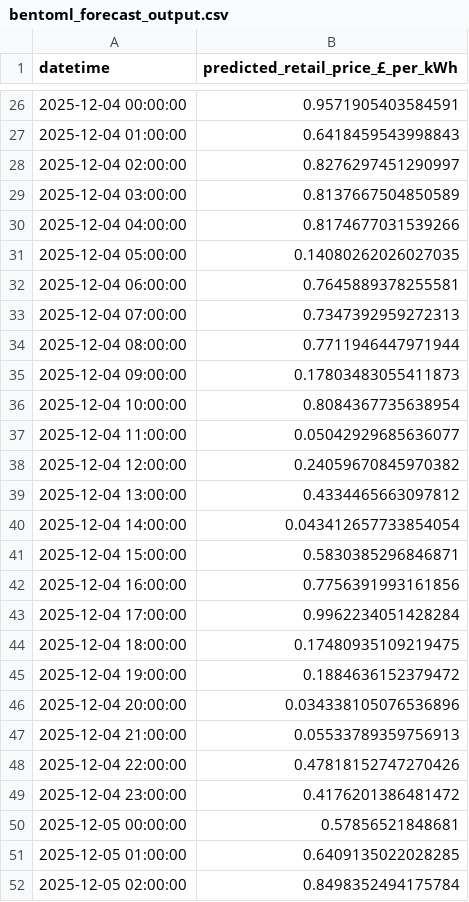
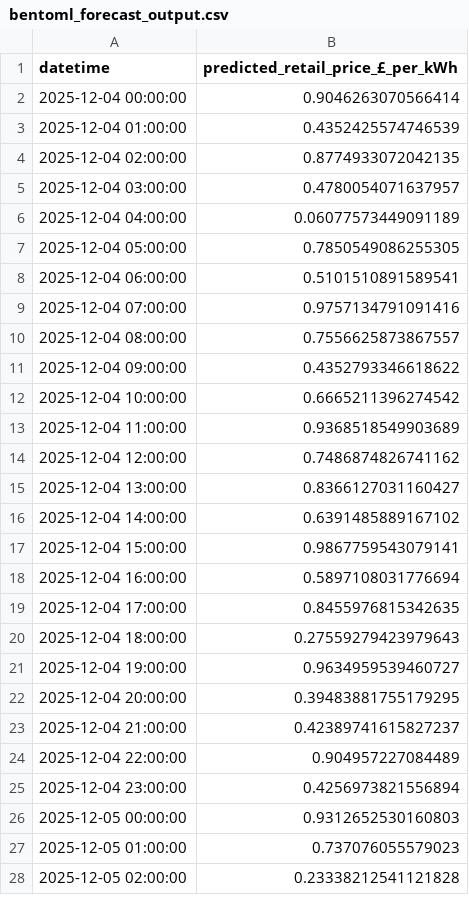
Before and after one commit to uma1r111/MLOps-ENERGY-Project, a CSV file: bentoml_forecast_output.csv, drawn as a sheet; only a part is shown, gaps mark what is left out; the diff covers the shown part only.

```diff
--- a/bentoml_forecast_output.csv
+++ b/bentoml_forecast_output.csv
@@ -26,27 +2,27 @@ datetime,predicted_retail_price_£_per_kWh
-2025-12-04 00:00:00,0.9571905403584591
-2025-12-04 01:00:00,0.6418459543998843
-2025-12-04 02:00:00,0.8276297451290997
-2025-12-04 03:00:00,0.8137667504850589
-2025-12-04 04:00:00,0.8174677031539266
-2025-12-04 05:00:00,0.14080262026027035
-2025-12-04 06:00:00,0.7645889378255581
-2025-12-04 07:00:00,0.7347392959272313
-2025-12-04 08:00:00,0.7711946447971944
-2025-12-04 09:00:00,0.17803483055411873
-2025-12-04 10:00:00,0.8084367735638954
-2025-12-04 11:00:00,0.05042929685636077
-2025-12-04 12:00:00,0.24059670845970382
-2025-12-04 13:00:00,0.4334465663097812
-2025-12-04 14:00:00,0.043412657733854054
-2025-12-04 15:00:00,0.5830385296846871
-2025-12-04 16:00:00,0.7756391993161856
-2025-12-04 17:00:00,0.9962234051428284
-2025-12-04 18:00:00,0.17480935109219475
-2025-12-04 19:00:00,0.1884636152379472
-2025-12-04 20:00:00,0.034338105076536896
-2025-12-04 21:00:00,0.05533789359756913
-2025-12-04 22:00:00,0.47818152747270426
-2025-12-04 23:00:00,0.4176201386481472
-2025-12-05 00:00:00,0.57856521848681
-2025-12-05 01:00:00,0.6409135022028285
-2025-12-05 02:00:00,0.8498352494175784
+2025-12-04 00:00:00,0.9046263070566414
+2025-12-04 01:00:00,0.4352425574746539
+2025-12-04 02:00:00,0.8774933072042135
+2025-12-04 03:00:00,0.4780054071637957
+2025-12-04 04:00:00,0.06077573449091189
+2025-12-04 05:00:00,0.7850549086255305
+2025-12-04 06:00:00,0.5101510891589541
+2025-12-04 07:00:00,0.9757134791091416
+2025-12-04 08:00:00,0.7556625873867557
+2025-12-04 09:00:00,0.4352793346618622
+2025-12-04 10:00:00,0.6665211396274542
+2025-12-04 11:00:00,0.9368518549903689
+2025-12-04 12:00:00,0.7486874826741162
+2025-12-04 13:00:00,0.8366127031160427
+2025-12-04 14:00:00,0.6391485889167102
+2025-12-04 15:00:00,0.9867759543079141
+2025-12-04 16:00:00,0.5897108031776694
+2025-12-04 17:00:00,0.8455976815342635
+2025-12-04 18:00:00,0.27559279423979643
+2025-12-04 19:00:00,0.9634959539460727
+2025-12-04 20:00:00,0.39483881755179295
+2025-12-04 21:00:00,0.42389741615827237
+2025-12-04 22:00:00,0.904957227084489
+2025-12-04 23:00:00,0.4256973821556894
+2025-12-05 00:00:00,0.9312652530160803
+2025-12-05 01:00:00,0.737076055579023
+2025-12-05 02:00:00,0.23338212541121828
```
Also changed, not shown: 24 added rows, 24 removed rows and 21 edited cells elsewhere in this file.
